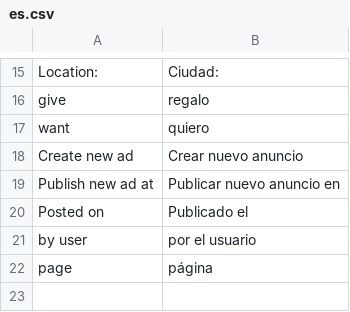
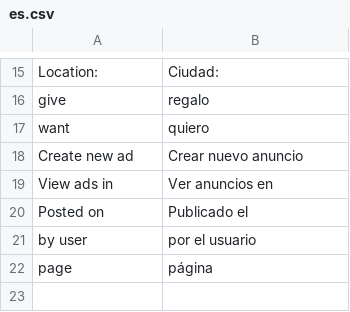
Before and after one commit to alabs/nolotiro, a CSV file: application/languages/es.csv, drawn as a sheet; only a part is shown, gaps mark what is left out; removed rows and columns are numbered as before the commit, all else as after; the diff names each change by its address in the sheet, - before the commit and + after, or states it on an @@ line.

Commit message:
changed button home publish new ad at ... detect woeid

```diff
--- a/application/languages/es.csv
+++ b/application/languages/es.csv
-row 19: Publish new ad at | Publicar nuevo anuncio en
+row 19: View ads in | Ver anuncios en
```
Also changed, not shown: 1 other file.
